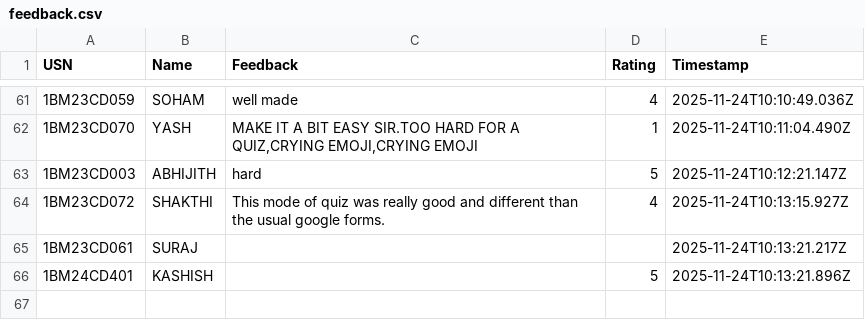
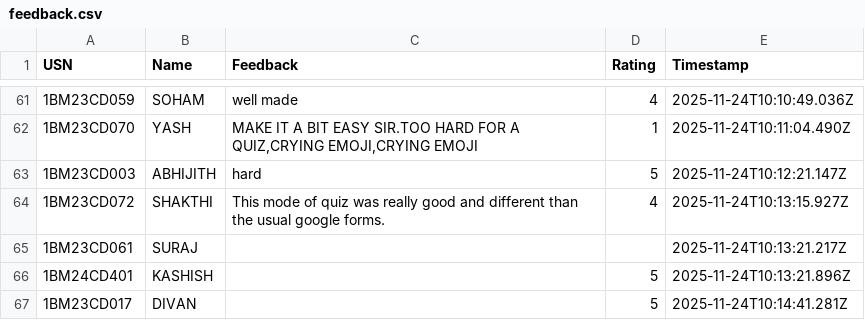
Before and after one commit to Kalyancds/time-series-quiz, a CSV file: feedback.csv, drawn as a sheet; only a part is shown, gaps mark what is left out.

Commit message:
Append to feedback.csv

```diff
--- a/feedback.csv
+++ b/feedback.csv
@@ -66 +66,2 @@ USN,Name,Feedback,Rating,Timestamp
 1BM24CD401,KASHISH,,5,2025-11-24T10:13:21.896Z
+1BM23CD017,DIVAN,,5,2025-11-24T10:14:41.281Z
```
